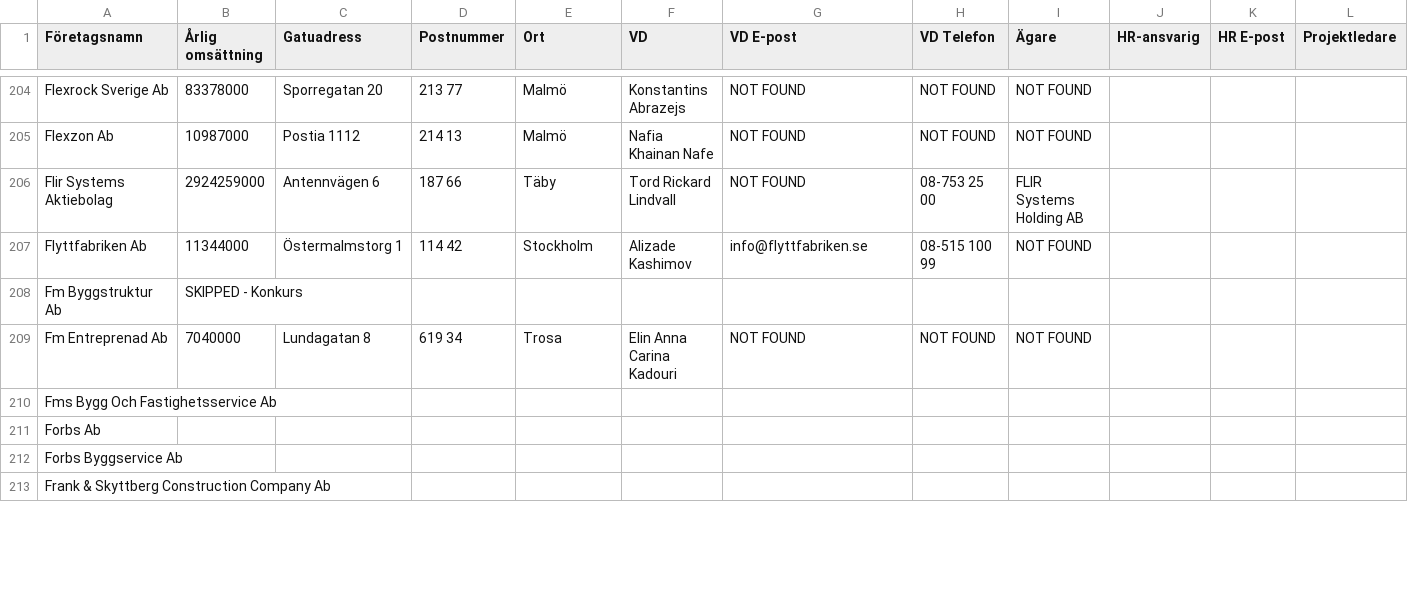
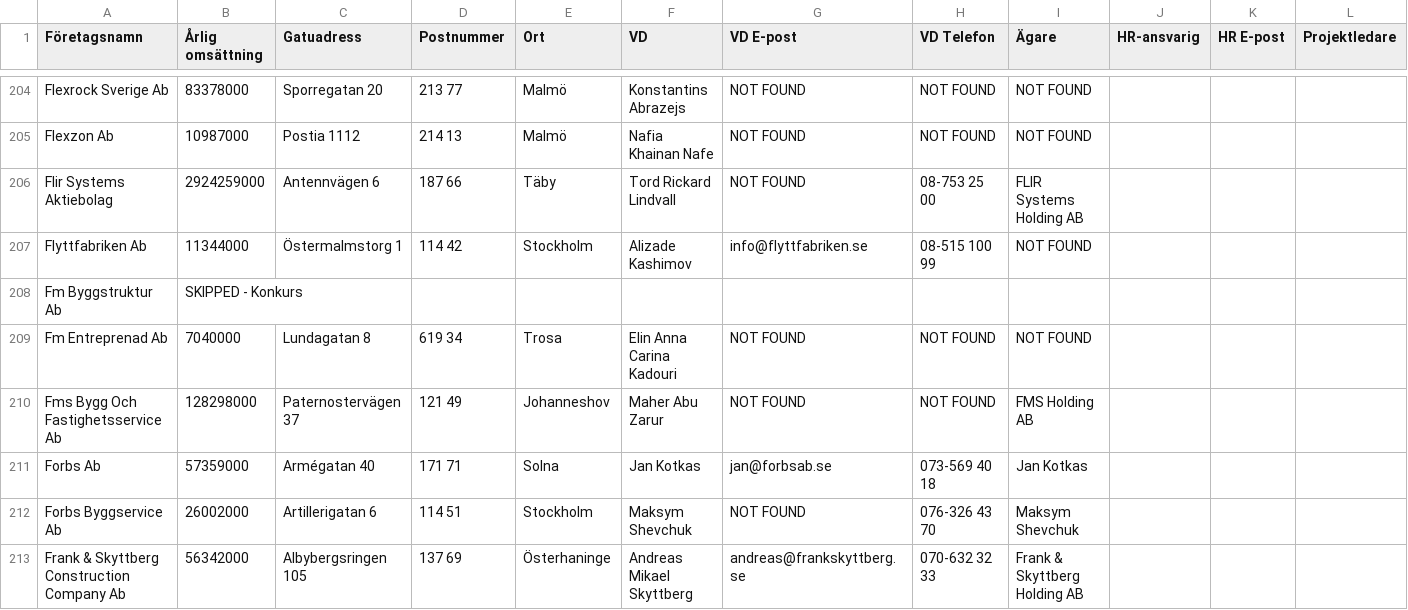
Before and after one commit to fellanH/ett-smart, a CSV file: marketing/weaver-5/blue-collar-companies.csv, drawn as a sheet; only a part is shown, gaps mark what is left out; the diff covers the shown part only; the diff names each change by its address in the sheet, - before the commit and + after, or states it on an @@ line.

Commit message:
Processed companies rows 210-214 (batch of 5)

```diff
--- a/marketing/weaver-5/blue-collar-companies.csv
+++ b/marketing/weaver-5/blue-collar-companies.csv
-B210 (Årlig omsättning): (empty)
+B210 (Årlig omsättning): 128298000
-C210 (Gatuadress): (empty)
+C210 (Gatuadress): Paternostervägen 37
-D210 (Postnummer): (empty)
+D210 (Postnummer): 121 49
-E210 (Ort): (empty)
+E210 (Ort): Johanneshov
-F210 (VD): (empty)
+F210 (VD): Maher Abu Zarur
-G210 (VD E-post): (empty)
+G210 (VD E-post): NOT FOUND
-H210 (VD Telefon): (empty)
+H210 (VD Telefon): NOT FOUND
-I210 (Ägare): (empty)
+I210 (Ägare): FMS Holding AB
-B211 (Årlig omsättning): (empty)
+B211 (Årlig omsättning): 57359000
-C211 (Gatuadress): (empty)
+C211 (Gatuadress): Armégatan 40
-D211 (Postnummer): (empty)
+D211 (Postnummer): 171 71
-E211 (Ort): (empty)
+E211 (Ort): Solna
-F211 (VD): (empty)
+F211 (VD): Jan Kotkas
-G211 (VD E-post): (empty)
+G211 (VD E-post): jan@forbsab.se
-H211 (VD Telefon): (empty)
+H211 (VD Telefon): 073-569 40 18
-I211 (Ägare): (empty)
+I211 (Ägare): Jan Kotkas
-B212 (Årlig omsättning): (empty)
+B212 (Årlig omsättning): 26002000
-C212 (Gatuadress): (empty)
+C212 (Gatuadress): Artillerigatan 6
-D212 (Postnummer): (empty)
+D212 (Postnummer): 114 51
-E212 (Ort): (empty)
+E212 (Ort): Stockholm
-F212 (VD): (empty)
+F212 (VD): Maksym Shevchuk
-G212 (VD E-post): (empty)
+G212 (VD E-post): NOT FOUND
-H212 (VD Telefon): (empty)
+H212 (VD Telefon): 076-326 43 70
-I212 (Ägare): (empty)
+I212 (Ägare): Maksym Shevchuk
-B213 (Årlig omsättning): (empty)
+B213 (Årlig omsättning): 56342000
-C213 (Gatuadress): (empty)
+C213 (Gatuadress): Albybergsringen 105
-D213 (Postnummer): (empty)
+D213 (Postnummer): 137 69
-E213 (Ort): (empty)
+E213 (Ort): Österhaninge
-F213 (VD): (empty)
+F213 (VD): Andreas Mikael Skyttberg
-G213 (VD E-post): (empty)
+G213 (VD E-post): andreas@frankskyttberg.se
-H213 (VD Telefon): (empty)
+H213 (VD Telefon): 070-632 32 33
-I213 (Ägare): (empty)
+I213 (Ägare): Frank & Skyttberg Holding AB
```
Also changed, not shown: 8 edited cells elsewhere in this file.
